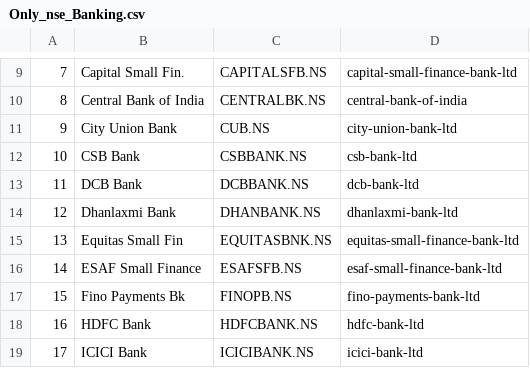
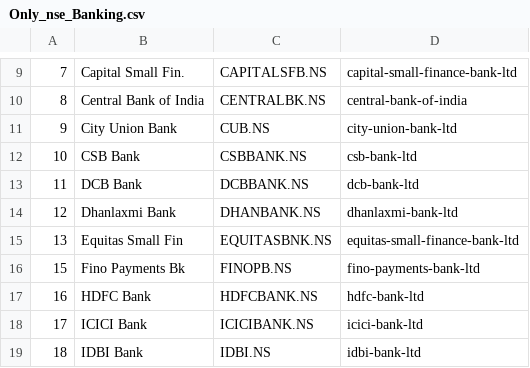
Before and after one commit to akash-buddy/stockrepo, a CSV file: Only_nse_Banking.csv, drawn as a sheet; only a part is shown, gaps mark what is left out; the shorter side is filled out with more unchanged rows.

Commit message:
Update Only_nse_Banking.csv

```diff
--- a/Only_nse_Banking.csv
+++ b/Only_nse_Banking.csv
@@ -15,3 +15,2 @@
 13,Equitas Small Fin,EQUITASBNK.NS,equitas-small-finance-bank-ltd
-14,ESAF Small Finance,ESAFSFB.NS,esaf-small-finance-bank-ltd
 15,Fino Payments Bk,FINOPB.NS,fino-payments-bank-ltd
```
